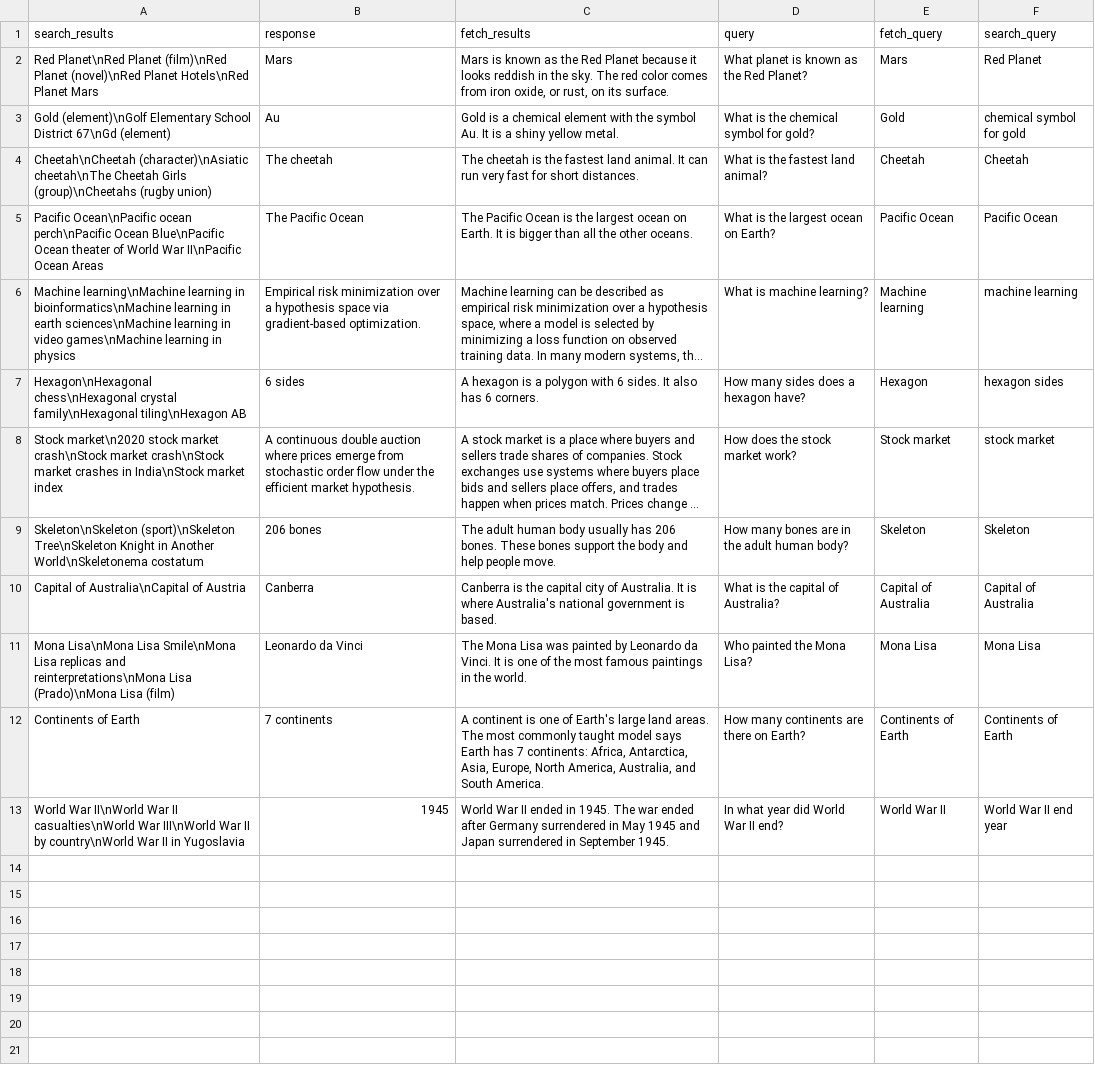
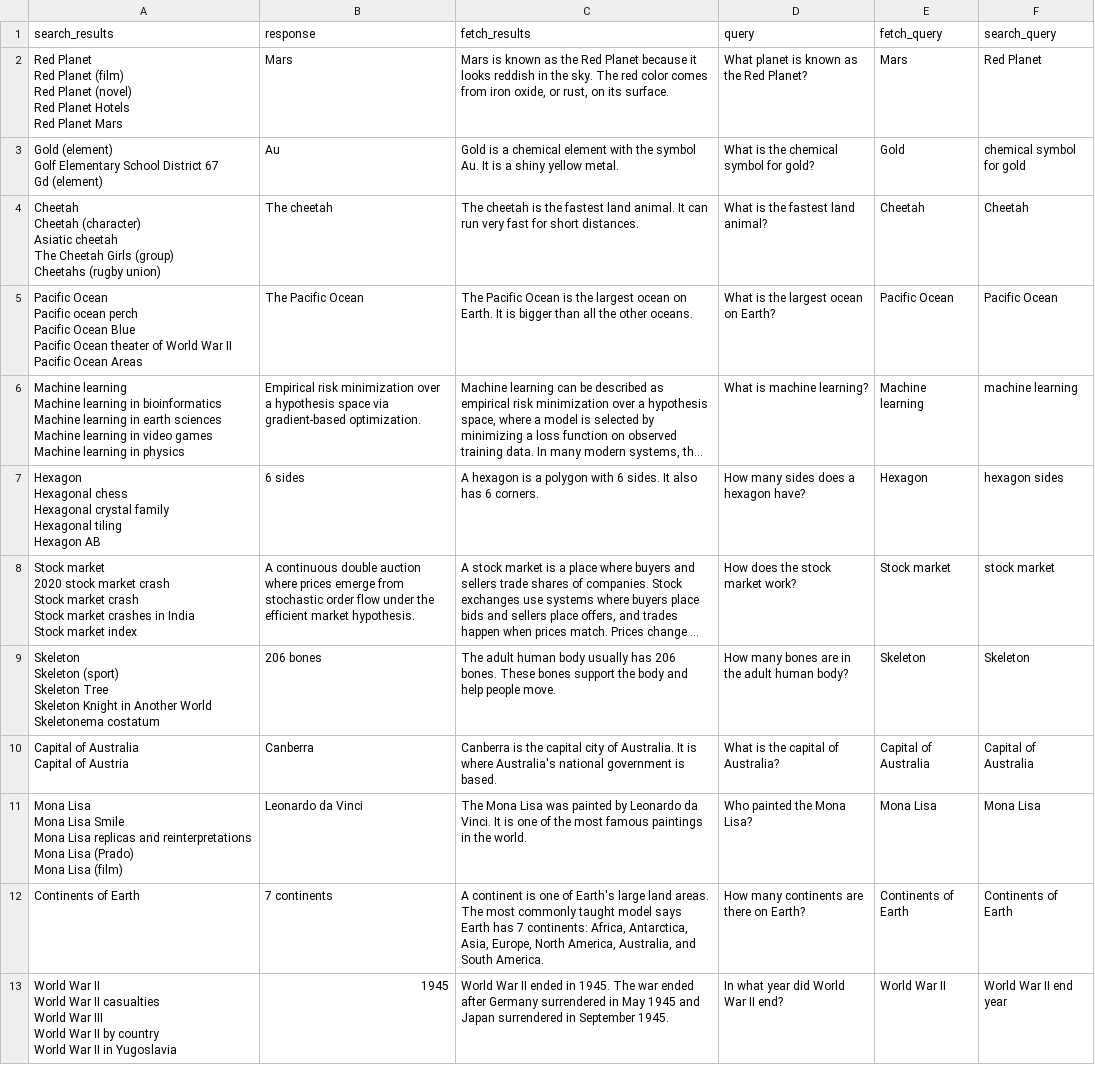
Before and after one commit to arthur-ai/arthur-engine, a CSV file: genai-engine/src/utils/demo_task_fixtures/DemoDataset.csv, drawn as a sheet; long unchanged cells end in …; ↵ is a line break in a cell; the diff names each change by its address in the sheet, - before the commit and + after, or states it on an @@ line.

Commit message:
make dataset formatting consistent with traces

```diff
--- a/genai-engine/src/utils/demo_task_fixtures/DemoDataset.csv
+++ b/genai-engine/src/utils/demo_task_fixtures/DemoDataset.csv
-A2 (search_results): Red Planet\nRed Planet (film)\nRed Planet (novel)\nRed Planet Hotels\nRed Planet Mars
+A2 (search_results): Red Planet ↵ Red Planet (film) ↵ Red Planet (novel) ↵ Red Planet Hotels ↵ Red Planet Mars
-A3 (search_results): Gold (element)\nGolf Elementary School District 67\nGd (element)
+A3 (search_results): Gold (element) ↵ Golf Elementary School District 67 ↵ Gd (element)
-A4 (search_results): Cheetah\nCheetah (character)\nAsiatic cheetah\nThe Cheetah Girls (group)\nCheetahs (rugby union)
+A4 (search_results): Cheetah ↵ Cheetah (character) ↵ Asiatic cheetah ↵ The Cheetah Girls (group) ↵ Cheetahs (rugby union)
-A5 (search_results): Pacific Ocean\nPacific ocean perch\nPacific Ocean Blue\nPacific Ocean theater of World War II\nPacific Ocean Areas
+A5 (search_results): Pacific Ocean ↵ Pacific ocean perch ↵ Pacific Ocean Blue ↵ Pacific Ocean theater of World War II ↵ Pacific Ocean Areas
-A6 (search_results): Machine learning\nMachine learning in bioinformatics\nMachine learning in earth sciences\nMachine learning in video games\nMachine learning in…
+A6 (search_results): Machine learning ↵ Machine learning in bioinformatics ↵ Machine learning in earth sciences ↵ Machine learning in video games ↵ Machine learning in…
-A7 (search_results): Hexagon\nHexagonal chess\nHexagonal crystal family\nHexagonal tiling\nHexagon AB
+A7 (search_results): Hexagon ↵ Hexagonal chess ↵ Hexagonal crystal family ↵ Hexagonal tiling ↵ Hexagon AB
-A8 (search_results): Stock market\n2020 stock market crash\nStock market crash\nStock market crashes in India\nStock market index
+A8 (search_results): Stock market ↵ 2020 stock market crash ↵ Stock market crash ↵ Stock market crashes in India ↵ Stock market index
-A9 (search_results): Skeleton\nSkeleton (sport)\nSkeleton Tree\nSkeleton Knight in Another World\nSkeletonema costatum
+A9 (search_results): Skeleton ↵ Skeleton (sport) ↵ Skeleton Tree ↵ Skeleton Knight in Another World ↵ Skeletonema costatum
-A10 (search_results): Capital of Australia\nCapital of Austria
+A10 (search_results): Capital of Australia ↵ Capital of Austria
-A11 (search_results): Mona Lisa\nMona Lisa Smile\nMona Lisa replicas and reinterpretations\nMona Lisa (Prado)\nMona Lisa (film)
+A11 (search_results): Mona Lisa ↵ Mona Lisa Smile ↵ Mona Lisa replicas and reinterpretations ↵ Mona Lisa (Prado) ↵ Mona Lisa (film)
-A13 (search_results): World War II\nWorld War II casualties\nWorld War III\nWorld War II by country\nWorld War II…
+A13 (search_results): World War II ↵ World War II casualties ↵ World War III ↵ World War II by country ↵ World War II…
```
